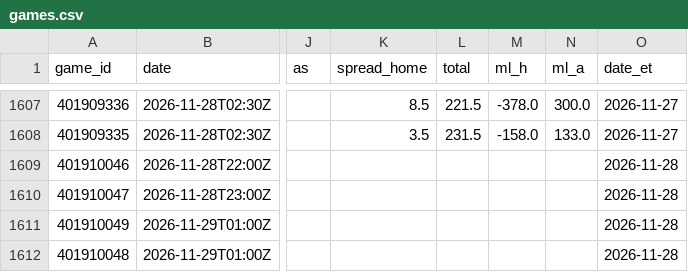
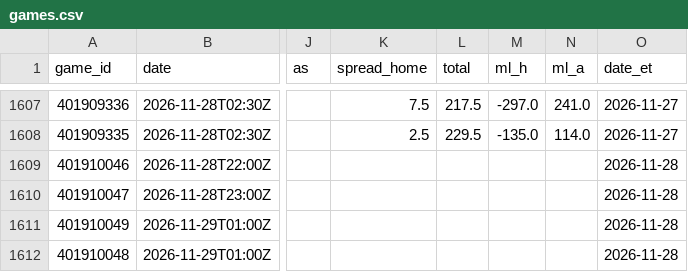
Before and after one commit to The-Brogram/AllThingsSports, a CSV file: model/nba/data/games.csv, drawn as a sheet; only a part is shown, gaps mark what is left out; the diff covers the shown part only; the diff names each change by its address in the sheet, - before the commit and + after, or states it on an @@ line.

```diff
--- a/model/nba/data/games.csv
+++ b/model/nba/data/games.csv
-K1607 (spread_home): 8.5
+K1607 (spread_home): 7.5
-L1607 (total): 221.5
+L1607 (total): 217.5
-M1607 (ml_h): -378.0
+M1607 (ml_h): -297.0
-N1607 (ml_a): 300.0
+N1607 (ml_a): 241.0
-K1608 (spread_home): 3.5
+K1608 (spread_home): 2.5
-L1608 (total): 231.5
+L1608 (total): 229.5
-M1608 (ml_h): -158.0
+M1608 (ml_h): -135.0
-N1608 (ml_a): 133.0
+N1608 (ml_a): 114.0
```
Also changed, not shown: 29 edited cells elsewhere in this file, 42 other files.
